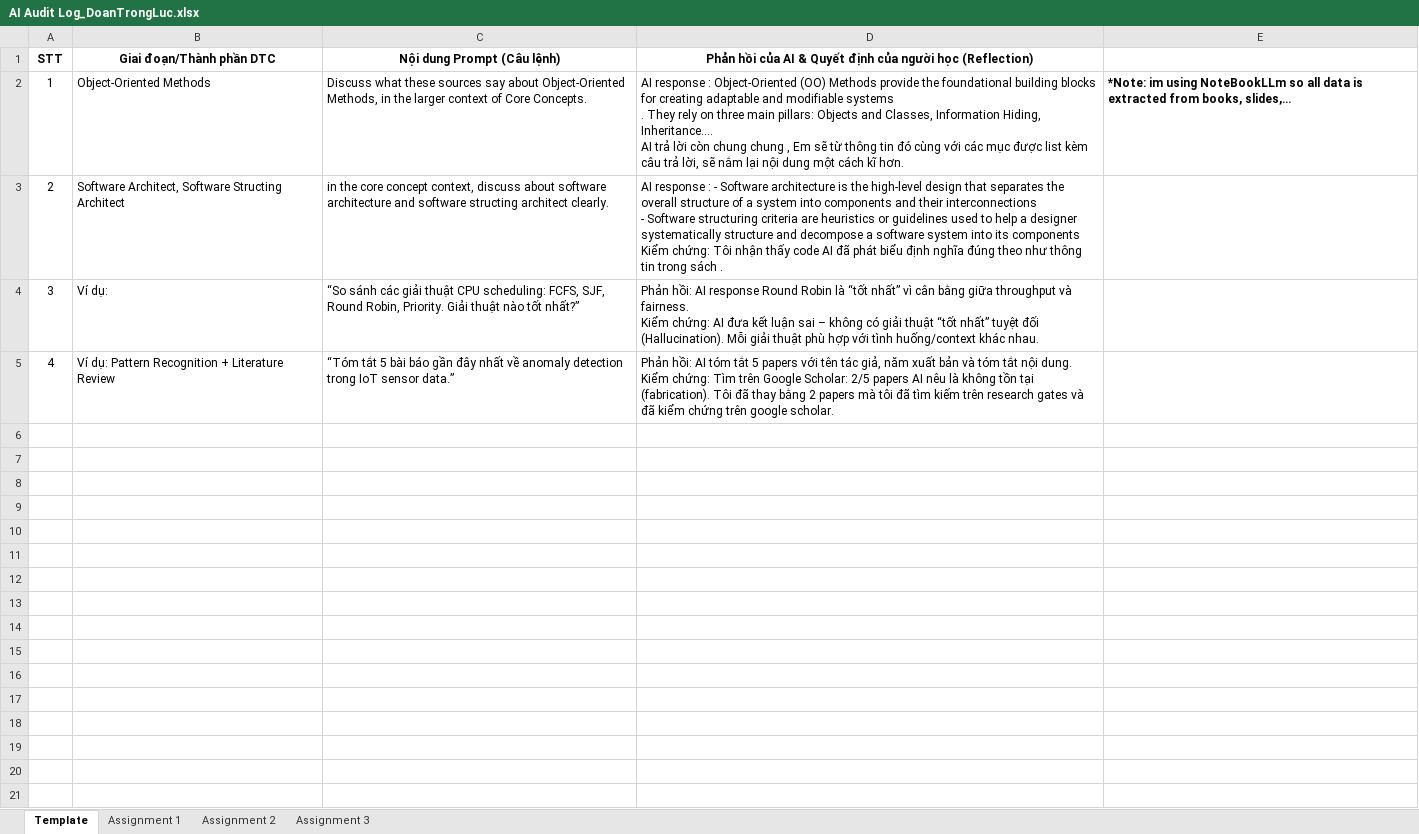
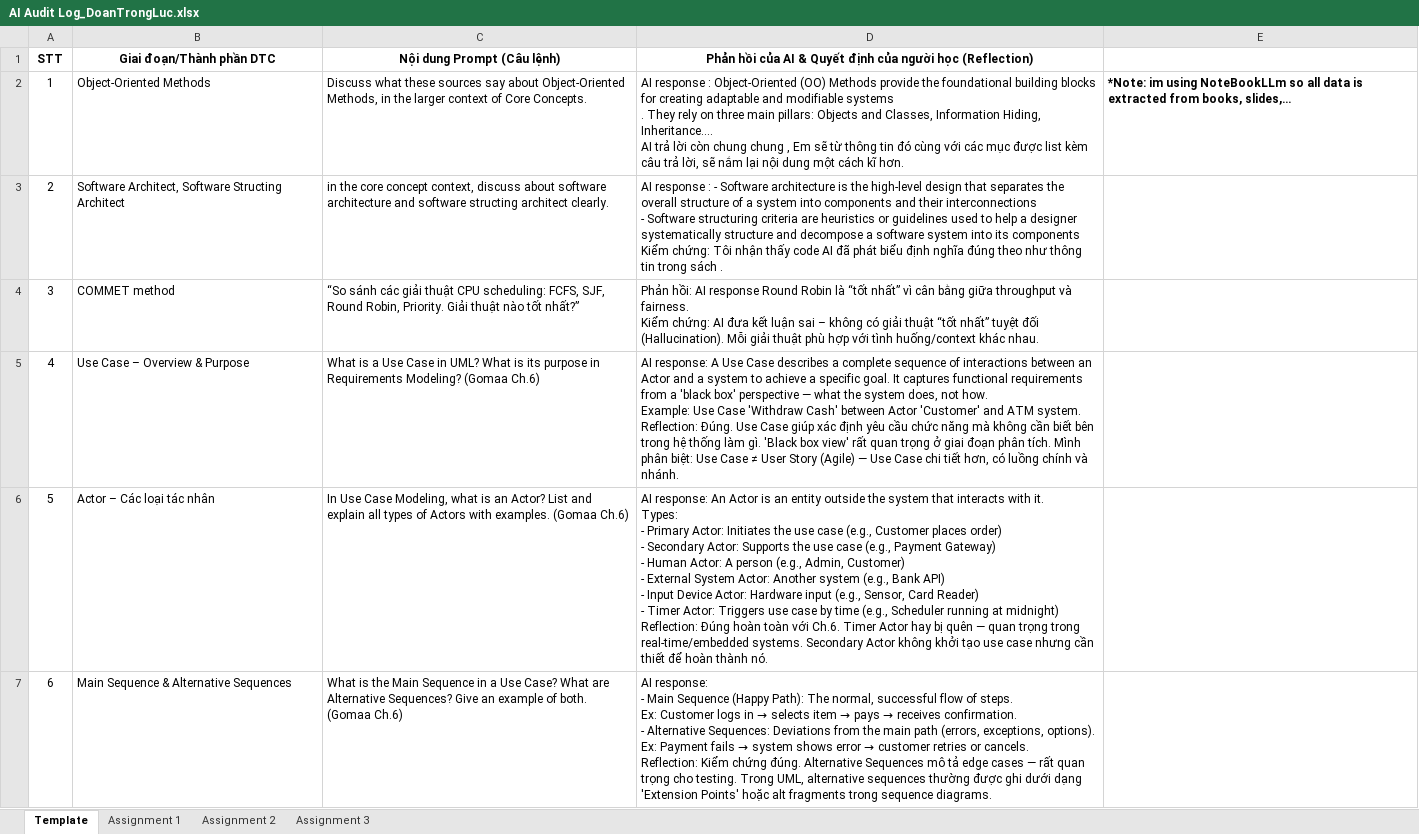
Before and after one commit to SWD392FUDN/ai-audit-log-jayykioh, an Excel workbook: AI Audit Log_DoanTrongLuc.xlsx, sheet Template, drawn as a sheet; only a part is shown; values as stored, in another font and other column widths than the file's, no borders; ↵ is a line break in a cell; the diff covers the shown part only; the diff names each change by its address in the sheet, - before the commit and + after, or states it on an @@ line.

Commit message:
updated

```diff
--- a/AI Audit Log_DoanTrongLuc.xlsx (sheet Template)
+++ b/AI Audit Log_DoanTrongLuc.xlsx (sheet Template)
-B4 (Giai đoạn/Thành phần DTC): Ví dụ:
+B4 (Giai đoạn/Thành phần DTC): COMMET method
-B5 (Giai đoạn/Thành phần DTC): Ví dụ: Pattern Recognition + Literature Review
+B5 (Giai đoạn/Thành phần DTC): Use Case – Overview & Purpose
-C5 (Nội dung Prompt (Câu lệnh)): “Tóm tắt 5 bài báo gần đây nhất về anomaly detection trong IoT sensor data.”
+C5 (Nội dung Prompt (Câu lệnh)): What is a Use Case in UML? What is its purpose in Requirements Modeling? (Gomaa Ch.6)
-D5: Phản hồi: AI tóm tắt 5 papers với tên tác giả, năm xuất bản và tóm tắt nội dung. ↵ Kiểm chứng: Tìm trên Google Scholar: 2/5 papers AI nêu là không tồn tại (fabrication). Tôi đã thay bằng 2 papers mà tôi đã tìm kiếm trên research gates và đã kiểm chứng trên google scholar.
+D5: AI response: A Use Case describes a complete sequence of interactions between an Actor and a system to achieve a specific goal. It captures functional requirements from a 'black box' perspective — what the system does, not how. ↵ Example: Use Case 'Withdraw Cash' between Actor 'Customer' and ATM system. ↵ Reflection: Đúng. Use Case giúp xác định yêu cầu chức năng mà không cần biết bên trong hệ thống làm gì. 'Black box view' rất quan trọng ở giai đoạn phân tích. Mình phân biệt: Use Case ≠ User Story (Agile) — Use Case chi tiết hơn, có luồng chính và nhánh.
+row 6: 5 | Actor – Các loại tác nhân | In Use Case Modeling, what is an Actor? List and explain all types of Actors with examples. (Gomaa Ch.6) | AI response: An Actor is an entity outside the system that interacts with it. ↵ Types: ↵ - Primary Actor: Initiates the use case (e.g., Customer places order) ↵ - Secondary Actor: Supports the use case (e.g., Payment Gateway) ↵ - Human Actor: A person (e.g., Admin, Customer) ↵ - External System Actor: Another system (e.g., Bank API) ↵ - Input Device Actor: Hardware input (e.g., Sensor, Card Reader) ↵ - Timer Actor: Triggers use case by time (e.g., Scheduler running at midnight) ↵ Reflection: Đúng hoàn toàn với Ch.6. Timer Actor hay bị quên — quan trọng trong real-time/embedded systems. Secondary Actor không khởi tạo use case nhưng cần thiết để hoàn thành nó.
+row 7: 6 | Main Sequence & Alternative Sequences | What is the Main Sequence in a Use Case? What are Alternative Sequences? Give an example of both. (Gomaa Ch.6) | AI response: ↵ - Main Sequence (Happy Path): The normal, successful flow of steps. ↵ Ex: Customer logs in → selects item → pays → receives confirmation. ↵ - Alternative Sequences: Deviations from the main path (errors, exceptions, options). ↵ Ex: Payment fails → system shows error → customer retries or cancels. ↵ Reflection: Kiểm chứng đúng. Alternative Sequences mô tả edge cases — rất quan trọng cho testing. Trong UML, alternative sequences thường được ghi dưới dạng 'Extension Points' hoặc alt fragments trong sequence diagrams.
```
Also changed, not shown: 10 added rows elsewhere in this sheet.
